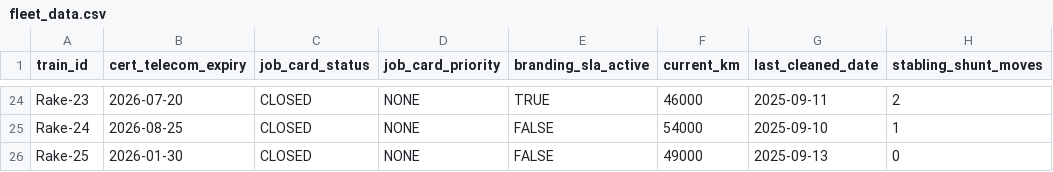
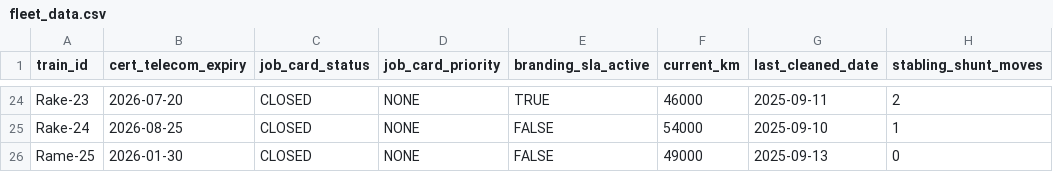
Before and after one commit to ShaanNarendran/KRONOSButBetter, a CSV file: backend_v3/fleet_data.csv, drawn as a sheet; only a part is shown, gaps mark what is left out; the diff names each change by its address in the sheet, - before the commit and + after, or states it on an @@ line.

```diff
--- a/backend_v3/fleet_data.csv
+++ b/backend_v3/fleet_data.csv
-A26 (train_id): Rake-25
+A26 (train_id): Rame-25
```
Also changed, not shown: backend_v3/fleet_status.csv, 3 other files.
